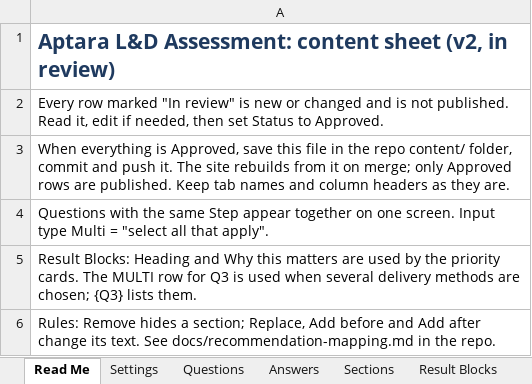
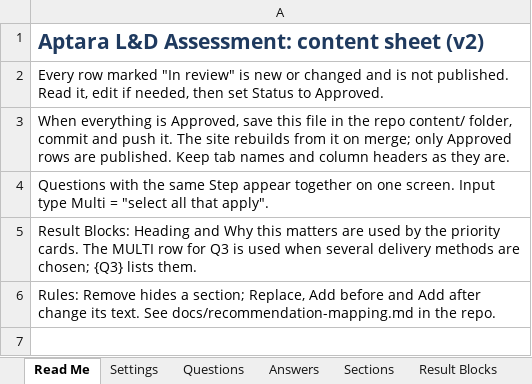
Before and after one commit to kItTuRuLeZ/aptara-survey-redesign, an Excel workbook: content/aptara-survey-content.xlsx, sheet Read Me, drawn as a sheet; values as stored, in another font and other column widths than the file's, no borders; the diff names each change by its address in the sheet, - before the commit and + after, or states it on an @@ line.

```diff
--- a/content/aptara-survey-content.xlsx (sheet Read Me)
+++ b/content/aptara-survey-content.xlsx (sheet Read Me)
-A1: …content sheet (v2, in review)
+A1: …content sheet (v2)
```
Also changed, not shown: sheet Result Blocks, sheet Rules, sheet Answers, sheet Settings, sheet Questions.
